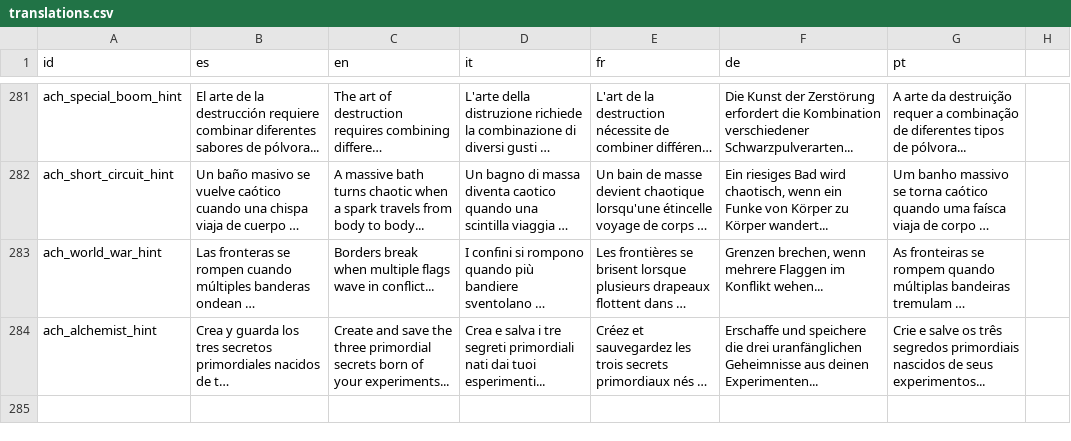
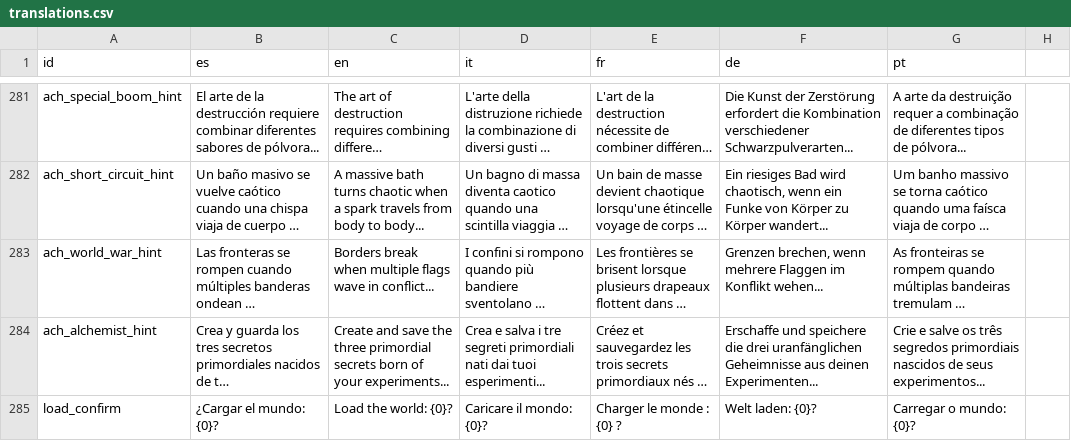
Before and after one commit to OmarSaez/Sandbox-game, a CSV file: sandbox/translations.csv, drawn as a sheet; only a part is shown, gaps mark what is left out; long unchanged cells end in …; the diff names each change by its address in the sheet, - before the commit and + after, or states it on an @@ line.

Commit message:
Se agrega el texto traducido para la consulta  ¿Cargar el mundo: {0}?

```diff
--- a/sandbox/translations.csv
+++ b/sandbox/translations.csv
+row 285: load_confirm | ¿Cargar el mundo: {0}? | Load the world: {0}? | Caricare il mondo: {0}? | Charger le monde : {0} ? | Welt laden: {0}? | Carregar o mundo: {0}?
```
Also changed, not shown: 7 other files.
